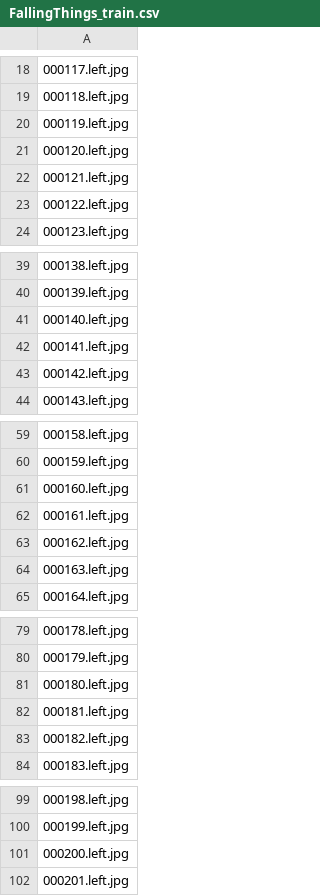
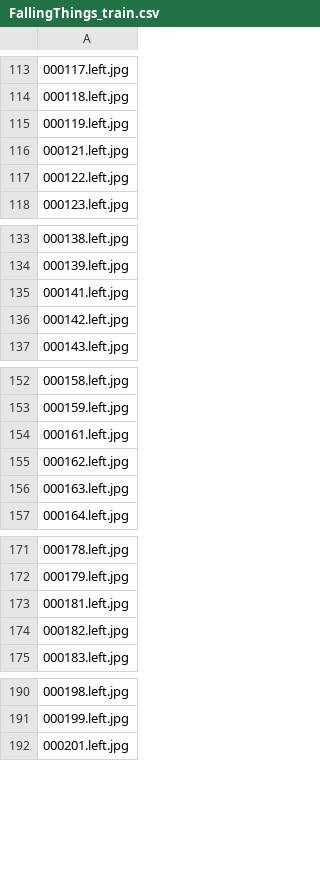
Before and after one commit to yooooo00/MyCSPN, a CSV file: datalist/FallingThings_train.csv, drawn as a sheet; only a part is shown, gaps mark what is left out; removed rows and columns are numbered as before the commit, all else as after; the diff covers the shown part only; the diff names each change by its address in the sheet, - before the commit and + after, or states it on an @@ line.

```diff
--- a/datalist/FallingThings_train.csv
+++ b/datalist/FallingThings_train.csv
-row 21: 000120.left.jpg
-row 41: 000140.left.jpg
-row 61: 000160.left.jpg
-row 81: 000180.left.jpg
-row 101: 000200.left.jpg
```
Also changed, not shown: 95 added rows and 89 removed rows elsewhere in this file, datalist/FallingThings_val.csv, 10 other files.
